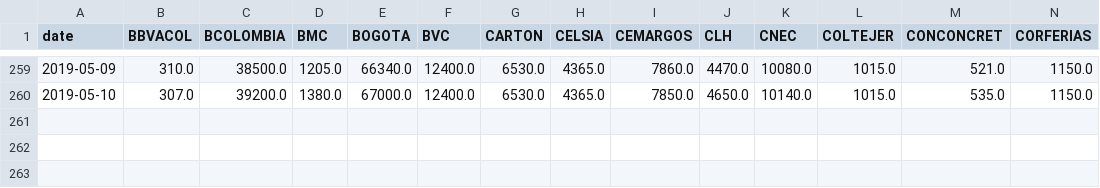
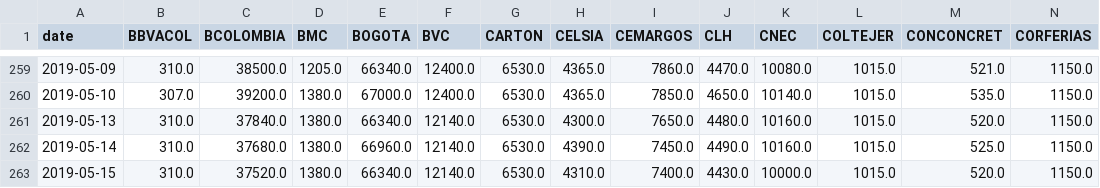
Before and after one commit to gpabon/assets, a CSV file: data/bvc/stocks.csv, drawn as a sheet; only a part is shown, gaps mark what is left out; rows hold the shown columns only; the diff names each change by its address in the sheet, - before the commit and + after, or states it on an @@ line.

Commit message:
stocks update

```diff
--- a/data/bvc/stocks.csv
+++ b/data/bvc/stocks.csv
+row 261: 2019-05-13 | 310.0 | 37840.0 | 1380.0 | 66340.0 | 12140.0 | 6530.0 | 4300.0 | 7650.0 | 4480.0 | 10160.0 | 1015.0 | 520.0 | 1150.0
+row 262: 2019-05-14 | 310.0 | 37680.0 | 1380.0 | 66960.0 | 12140.0 | 6530.0 | 4390.0 | 7450.0 | 4490.0 | 10160.0 | 1015.0 | 525.0 | 1150.0
+row 263: 2019-05-15 | 310.0 | 37520.0 | 1380.0 | 66340.0 | 12140.0 | 6530.0 | 4310.0 | 7400.0 | 4430.0 | 10000.0 | 1015.0 | 520.0 | 1150.0
```
